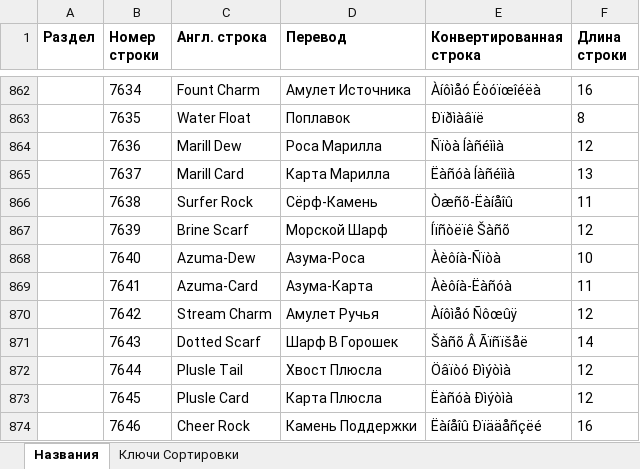
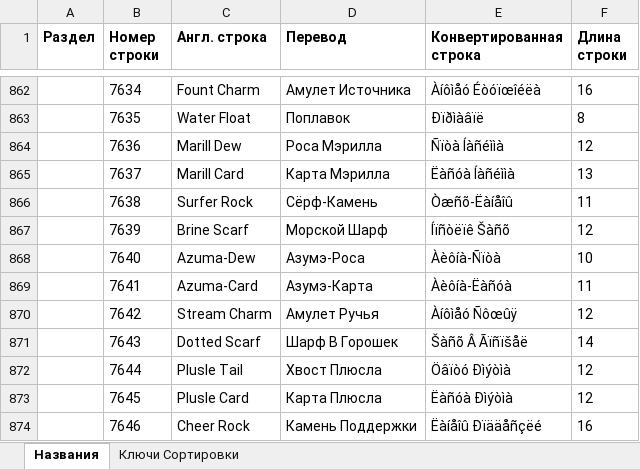
Before and after one commit to Pojirianets/Pokemon-Mystery-Dungeon-EoS-translation-hack-, an Excel workbook: Texts/Глоссарий/Названия Предметов.xlsx, sheet Названия, drawn as a sheet; only a part is shown, gaps mark what is left out; values as stored, in another font and other column widths than the file's, no borders; conditional formats not drawn; the diff names each change by its address in the sheet, - before the commit and + after, or states it on an @@ line.

```diff
--- a/Texts/Глоссарий/Названия Предметов.xlsx (sheet Названия)
+++ b/Texts/Глоссарий/Названия Предметов.xlsx (sheet Названия)
-D864 (Перевод): Роса Марилла
+D864 (Перевод): Роса Мэрилла
-D865 (Перевод): Карта Марилла
+D865 (Перевод): Карта Мэрилла
-D868 (Перевод): Азума-Роса
+D868 (Перевод): Азумэ-Роса
-D869 (Перевод): Азума-Карта
+D869 (Перевод): Азумэ-Карта
```
Also changed, not shown: Texts/Глоссарий/Названия Покемонов.xlsx, Texts/Глоссарий/Описания Предметов.xlsx.
